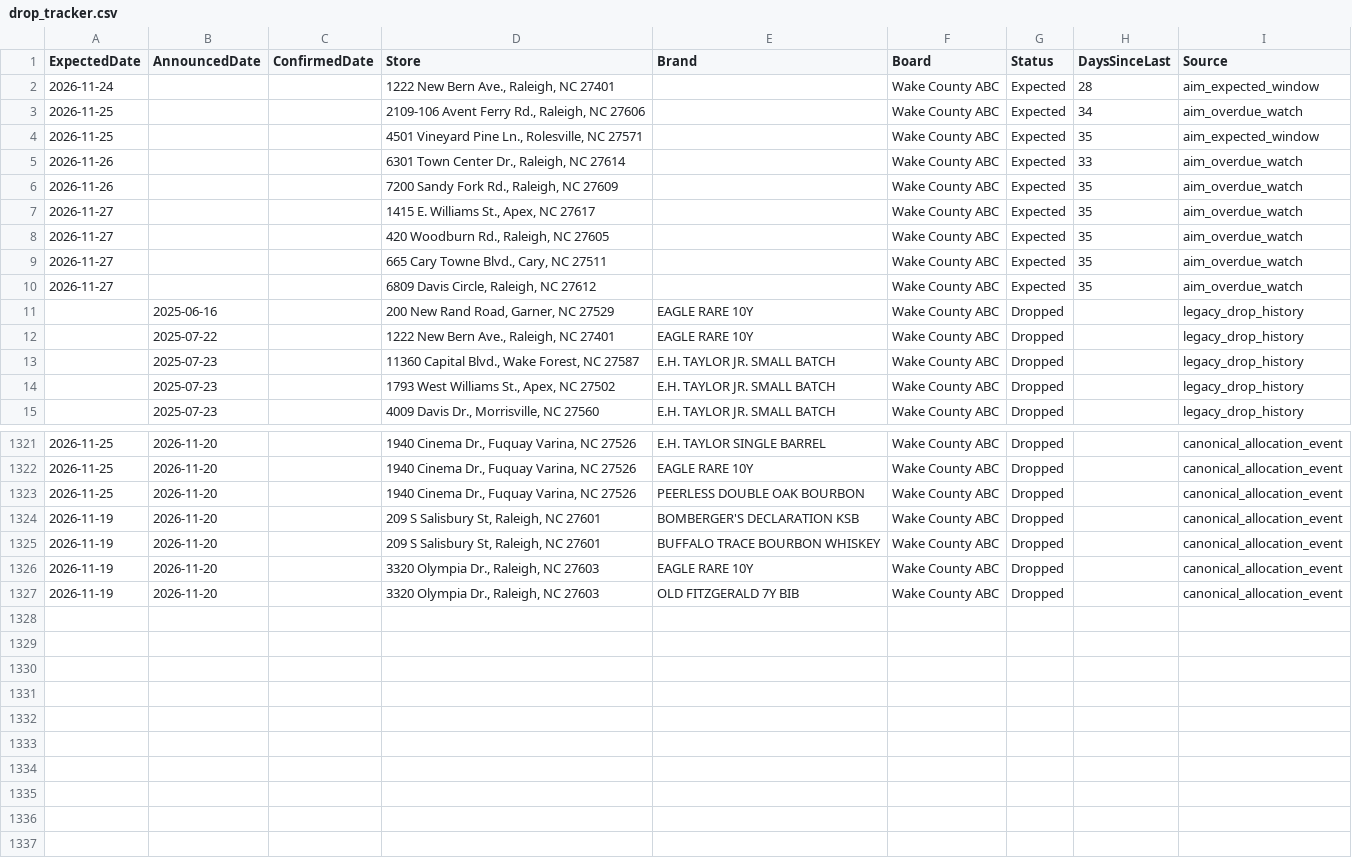
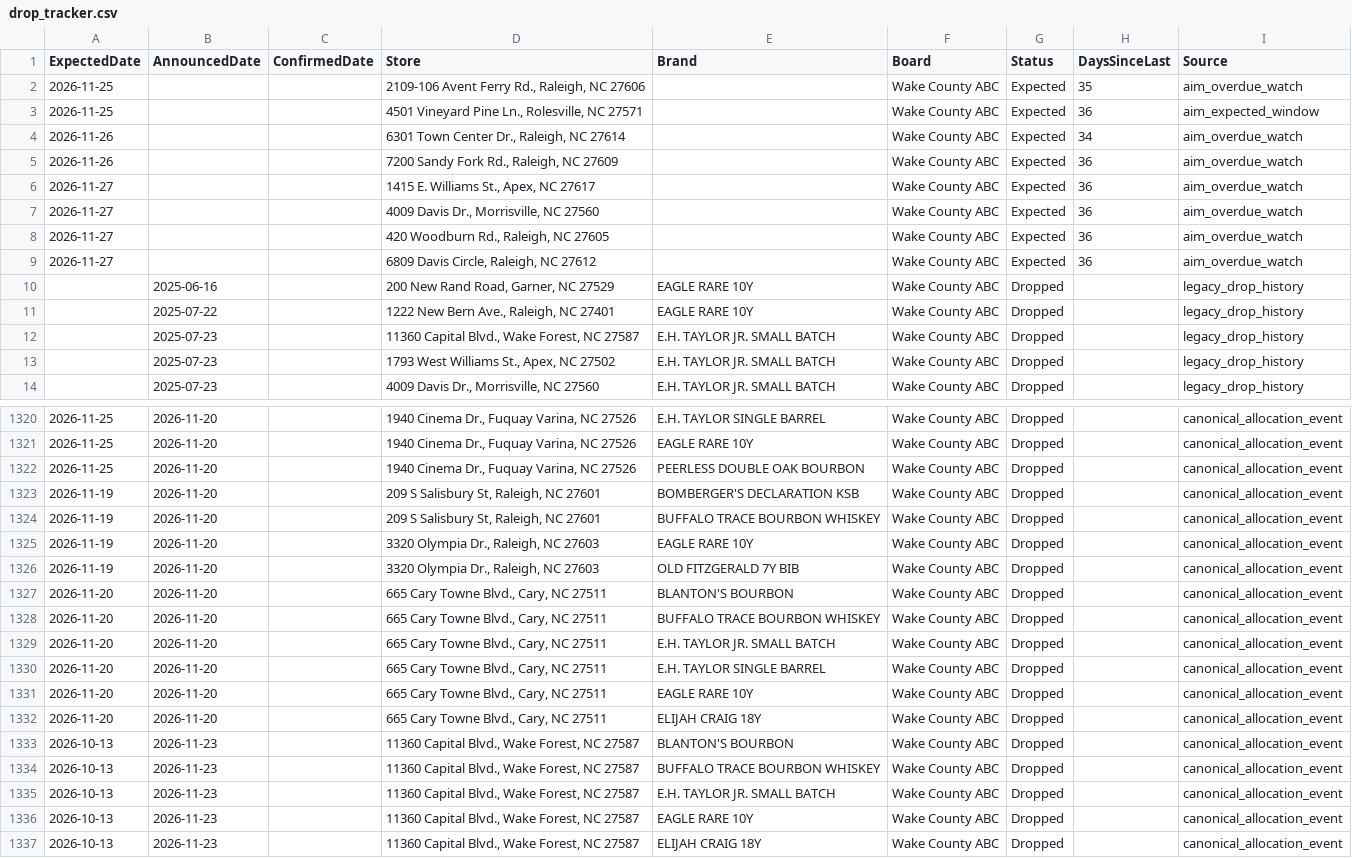
Before and after one commit to bourbonhunter/bourbon-pourcast-frontend, a CSV file: drop_tracker.csv, drawn as a sheet; only a part is shown, gaps mark what is left out.

```diff
--- a/drop_tracker.csv
+++ b/drop_tracker.csv
@@ -1,11 +1,10 @@
 ExpectedDate,AnnouncedDate,ConfirmedDate,Store,Brand,Board,Status,DaysSinceLast,Source
-2026-11-24,,,"1222 New Bern Ave., Raleigh, NC 27401",,Wake County ABC,Expected,28,aim_expected_window
-2026-11-25,,,"2109-106 Avent Ferry Rd., Raleigh, NC 27606",,Wake County ABC,Expected,34,aim_overdue_watch
-2026-11-25,,,"4501 Vineyard Pine Ln., Rolesville, NC 27571",,Wake County ABC,Expected,35,aim_expected_window
-2026-11-26,,,"6301 Town Center Dr., Raleigh, NC 27614",,Wake County ABC,Expected,33,aim_overdue_watch
-2026-11-26,,,"7200 Sandy Fork Rd., Raleigh, NC 27609",,Wake County ABC,Expected,35,aim_overdue_watch
-2026-11-27,,,"1415 E. Williams St., Apex, NC 27617",,Wake County ABC,Expected,35,aim_overdue_watch
-2026-11-27,,,"420 Woodburn Rd., Raleigh, NC 27605",,Wake County ABC,Expected,35,aim_overdue_watch
-2026-11-27,,,"665 Cary Towne Blvd., Cary, NC 27511",,Wake County ABC,Expected,35,aim_overdue_watch
-2026-11-27,,,"6809 Davis Circle, Raleigh, NC 27612",,Wake County ABC,Expected,35,aim_overdue_watch
+2026-11-25,,,"2109-106 Avent Ferry Rd., Raleigh, NC 27606",,Wake County ABC,Expected,35,aim_overdue_watch
+2026-11-25,,,"4501 Vineyard Pine Ln., Rolesville, NC 27571",,Wake County ABC,Expected,36,aim_expected_window
+2026-11-26,,,"6301 Town Center Dr., Raleigh, NC 27614",,Wake County ABC,Expected,34,aim_overdue_watch
+2026-11-26,,,"7200 Sandy Fork Rd., Raleigh, NC 27609",,Wake County ABC,Expected,36,aim_overdue_watch
+2026-11-27,,,"1415 E. Williams St., Apex, NC 27617",,Wake County ABC,Expected,36,aim_overdue_watch
+2026-11-27,,,"4009 Davis Dr., Morrisville, NC 27560",,Wake County ABC,Expected,36,aim_overdue_watch
+2026-11-27,,,"420 Woodburn Rd., Raleigh, NC 27605",,Wake County ABC,Expected,36,aim_overdue_watch
+2026-11-27,,,"6809 Davis Circle, Raleigh, NC 27612",,Wake County ABC,Expected,36,aim_overdue_watch
 ,2025-06-16,,"200 New Rand Road, Garner, NC 27529",EAGLE RARE 10Y,Wake County ABC,Dropped,,legacy_drop_history
@@ -1327 +1326,12 @@ ExpectedDate,AnnouncedDate,ConfirmedDate,Store,Brand,Board,Status,DaysSinceLast,
 2026-11-19,2026-11-20,,"3320 Olympia Dr., Raleigh, NC 27603",OLD FITZGERALD 7Y BIB,Wake County ABC,Dropped,,canonical_allocation_event
+2026-11-20,2026-11-20,,"665 Cary Towne Blvd., Cary, NC 27511",BLANTON'S BOURBON,Wake County ABC,Dropped,,canonical_allocation_event
+2026-11-20,2026-11-20,,"665 Cary Towne Blvd., Cary, NC 27511",BUFFALO TRACE BOURBON WHISKEY,Wake County ABC,Dropped,,canonical_allocation_event
+2026-11-20,2026-11-20,,"665 Cary Towne Blvd., Cary, NC 27511",E.H. TAYLOR JR. SMALL BATCH,Wake County ABC,Dropped,,canonical_allocation_event
+2026-11-20,2026-11-20,,"665 Cary Towne Blvd., Cary, NC 27511",E.H. TAYLOR SINGLE BARREL,Wake County ABC,Dropped,,canonical_allocation_event
+2026-11-20,2026-11-20,,"665 Cary Towne Blvd., Cary, NC 27511",EAGLE RARE 10Y,Wake County ABC,Dropped,,canonical_allocation_event
+2026-11-20,2026-11-20,,"665 Cary Towne Blvd., Cary, NC 27511",ELIJAH CRAIG 18Y,Wake County ABC,Dropped,,canonical_allocation_event
+2026-10-13,2026-11-23,,"11360 Capital Blvd., Wake Forest, NC 27587",BLANTON'S BOURBON,Wake County ABC,Dropped,,canonical_allocation_event
+2026-10-13,2026-11-23,,"11360 Capital Blvd., Wake Forest, NC 27587",BUFFALO TRACE BOURBON WHISKEY,Wake County ABC,Dropped,,canonical_allocation_event
+2026-10-13,2026-11-23,,"11360 Capital Blvd., Wake Forest, NC 27587",E.H. TAYLOR JR. SMALL BATCH,Wake County ABC,Dropped,,canonical_allocation_event
+2026-10-13,2026-11-23,,"11360 Capital Blvd., Wake Forest, NC 27587",EAGLE RARE 10Y,Wake County ABC,Dropped,,canonical_allocation_event
+2026-10-13,2026-11-23,,"11360 Capital Blvd., Wake Forest, NC 27587",ELIJAH CRAIG 18Y,Wake County ABC,Dropped,,canonical_allocation_event
```
Also changed, not shown: drop_history.csv, 7 other files.
